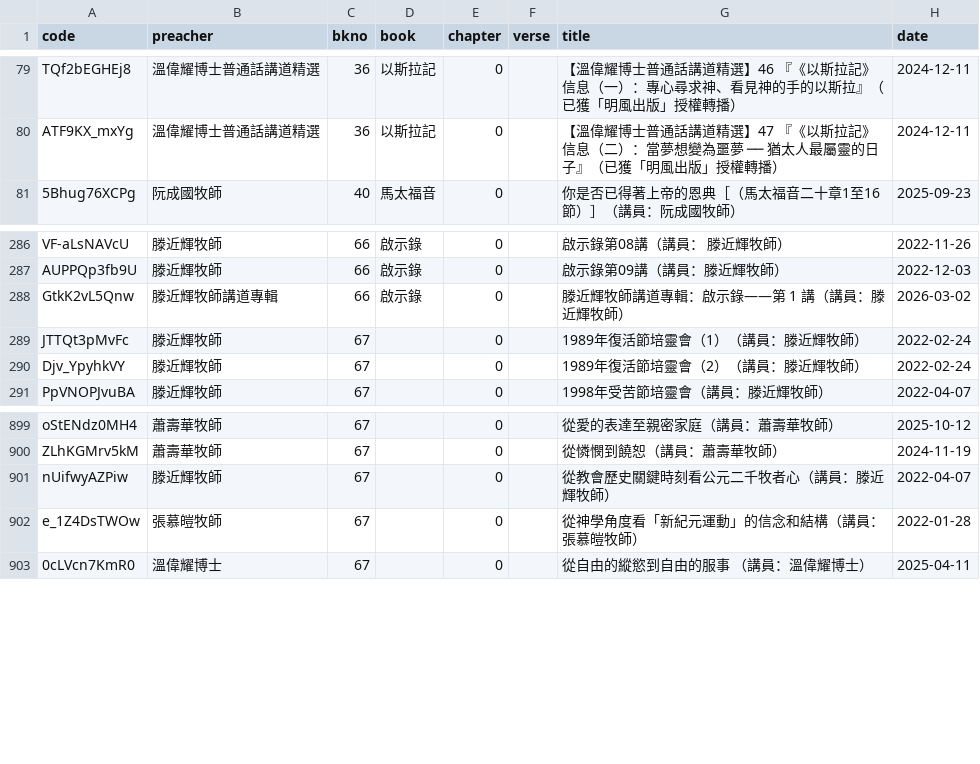
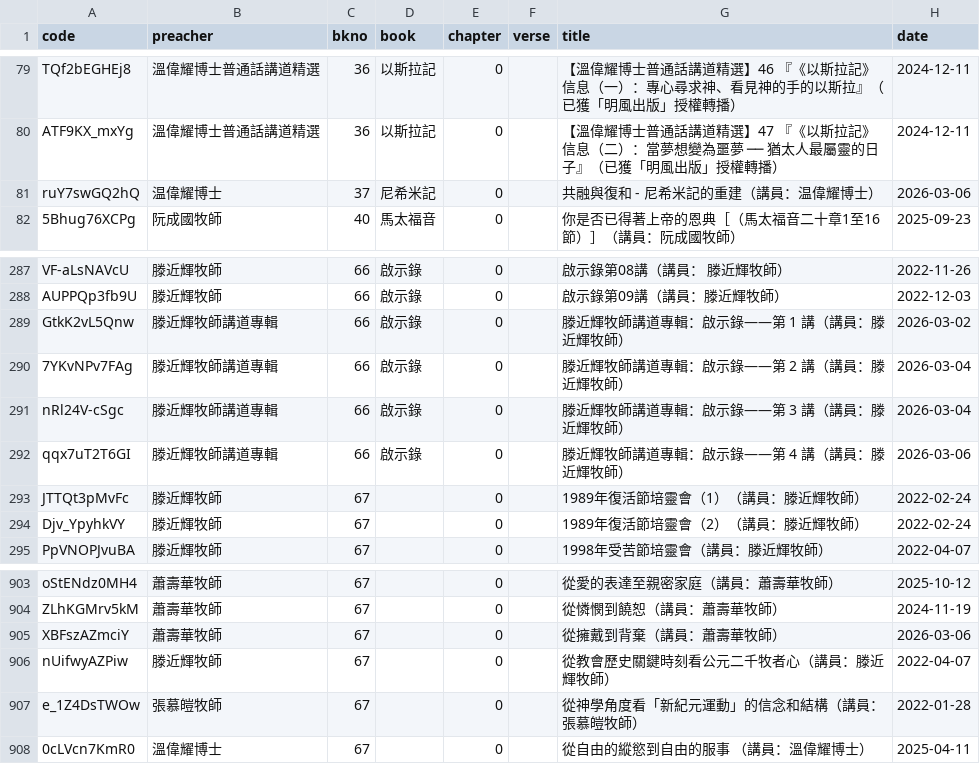
Before and after one commit to michaelchanwahyan/sermon-app, a CSV file: projects/ACSMHK/index_byb.csv, drawn as a sheet; only a part is shown, gaps mark what is left out; the diff names each change by its address in the sheet, - before the commit and + after, or states it on an @@ line.

```diff
--- a/projects/ACSMHK/index_byb.csv
+++ b/projects/ACSMHK/index_byb.csv
+row 81: ruY7swGQ2hQ | 温偉耀博士 | 37 | 尼希米記 | 0 |  | 共融與復和 - 尼希米記的重建（講員：温偉耀博士） | 2026-03-06
+row 290: 7YKvNPv7FAg | 滕近輝牧師講道專輯 | 66 | 啟示錄 | 0 |  | 滕近輝牧師講道專輯：啟示錄——第 2 講（講員：滕近輝牧師） | 2026-03-04
+row 291: nRl24V-cSgc | 滕近輝牧師講道專輯 | 66 | 啟示錄 | 0 |  | 滕近輝牧師講道專輯：啟示錄——第 3 講（講員：滕近輝牧師） | 2026-03-04
+row 292: qqx7uT2T6GI | 滕近輝牧師講道專輯 | 66 | 啟示錄 | 0 |  | 滕近輝牧師講道專輯：啟示錄——第 4 講（講員：滕近輝牧師） | 2026-03-06
+row 905: XBFszAZmciY | 蕭壽華牧師 | 67 |  | 0 |  | 從擁戴到背棄（講員：蕭壽華牧師） | 2026-03-06
```
Also changed, not shown: projects/ACSMHK/index_byn.csv, projects/ACSMHK/index_byp.csv, 10 other files.
